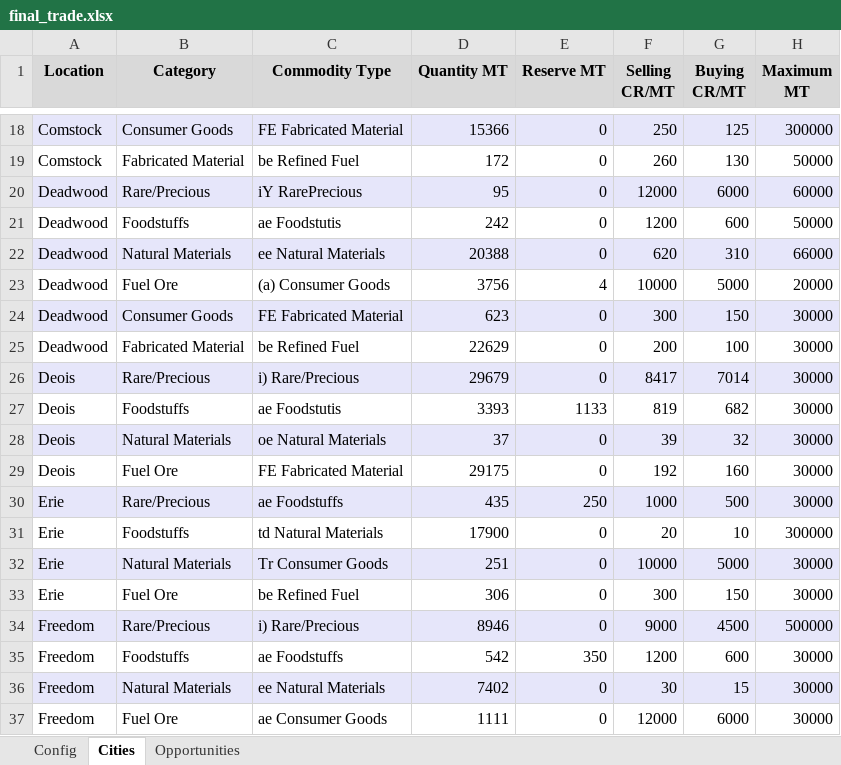
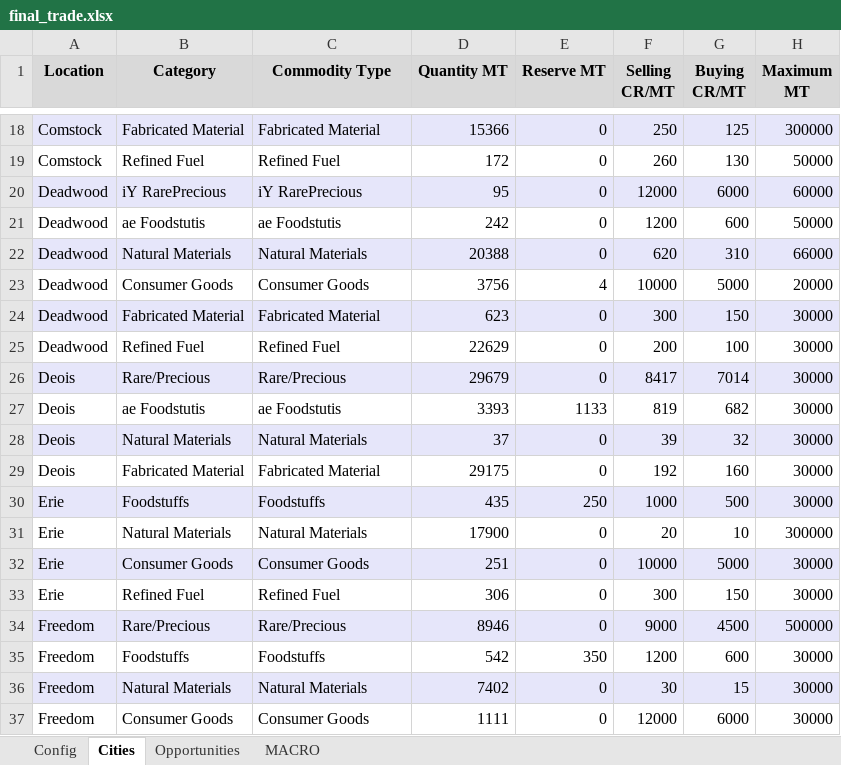
Before and after one commit to lordbutxot/RiseTVP_Marketer, an Excel workbook: final_trade.xlsx, sheet Cities, drawn as a sheet; only a part is shown, gaps mark what is left out; values as stored, in another font and other column widths than the file's, no borders; the diff covers the shown part only; the diff names each change by its address in the sheet, - before the commit and + after, or states it on an @@ line.

```diff
--- a/final_trade.xlsx (sheet Cities)
+++ b/final_trade.xlsx (sheet Cities)
+sheet tab: MACRO
-B18 (Category): Consumer Goods
+B18 (Category): Fabricated Material
-C18 (Commodity Type): FE Fabricated Material
+C18 (Commodity Type): Fabricated Material
-B19 (Category): Fabricated Material
+B19 (Category): Refined Fuel
-C19 (Commodity Type): be Refined Fuel
+C19 (Commodity Type): Refined Fuel
-B20 (Category): Rare/Precious
+B20 (Category): iY RarePrecious
-B21 (Category): Foodstuffs
+B21 (Category): ae Foodstutis
-C22 (Commodity Type): ee Natural Materials
+C22 (Commodity Type): Natural Materials
-B23 (Category): Fuel Ore
+B23 (Category): Consumer Goods
-C23 (Commodity Type): (a) Consumer Goods
+C23 (Commodity Type): Consumer Goods
-B24 (Category): Consumer Goods
+B24 (Category): Fabricated Material
-C24 (Commodity Type): FE Fabricated Material
+C24 (Commodity Type): Fabricated Material
-B25 (Category): Fabricated Material
+B25 (Category): Refined Fuel
-C25 (Commodity Type): be Refined Fuel
+C25 (Commodity Type): Refined Fuel
-C26 (Commodity Type): i) Rare/Precious
+C26 (Commodity Type): Rare/Precious
-B27 (Category): Foodstuffs
+B27 (Category): ae Foodstutis
-C28 (Commodity Type): oe Natural Materials
+C28 (Commodity Type): Natural Materials
-B29 (Category): Fuel Ore
+B29 (Category): Fabricated Material
-C29 (Commodity Type): FE Fabricated Material
+C29 (Commodity Type): Fabricated Material
-B30 (Category): Rare/Precious
+B30 (Category): Foodstuffs
-C30 (Commodity Type): ae Foodstuffs
+C30 (Commodity Type): Foodstuffs
-B31 (Category): Foodstuffs
+B31 (Category): Natural Materials
-C31 (Commodity Type): td Natural Materials
+C31 (Commodity Type): Natural Materials
-B32 (Category): Natural Materials
+B32 (Category): Consumer Goods
-C32 (Commodity Type): Tr Consumer Goods
+C32 (Commodity Type): Consumer Goods
-B33 (Category): Fuel Ore
+B33 (Category): Refined Fuel
-C33 (Commodity Type): be Refined Fuel
+C33 (Commodity Type): Refined Fuel
-C34 (Commodity Type): i) Rare/Precious
+C34 (Commodity Type): Rare/Precious
-C35 (Commodity Type): ae Foodstuffs
+C35 (Commodity Type): Foodstuffs
-C36 (Commodity Type): ee Natural Materials
+C36 (Commodity Type): Natural Materials
-B37 (Category): Fuel Ore
+B37 (Category): Consumer Goods
-C37 (Commodity Type): ae Consumer Goods
+C37 (Commodity Type): Consumer Goods
```
Also changed, not shown: 1 added row, 1 removed row, 83 edited cells and cell formats elsewhere in this sheet, sheet Opportunities, sheet Config, 5 other files.
